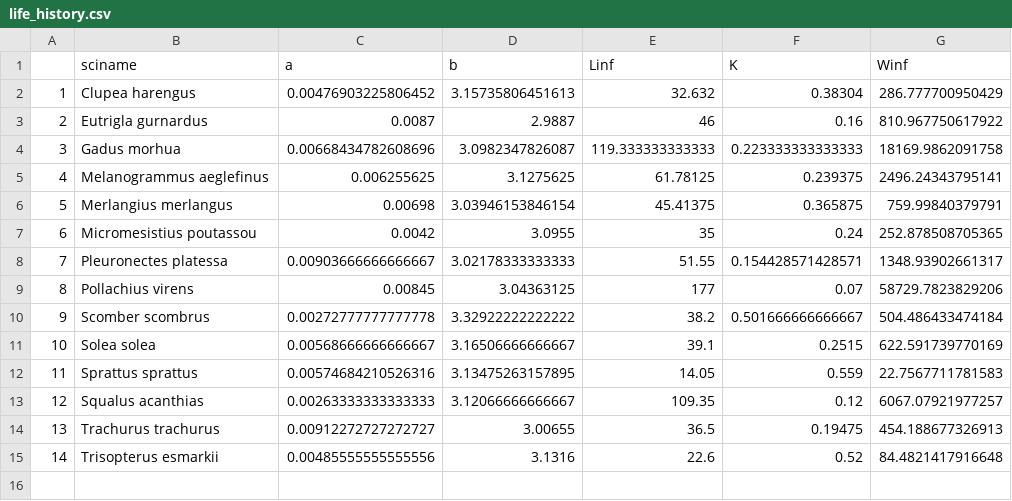
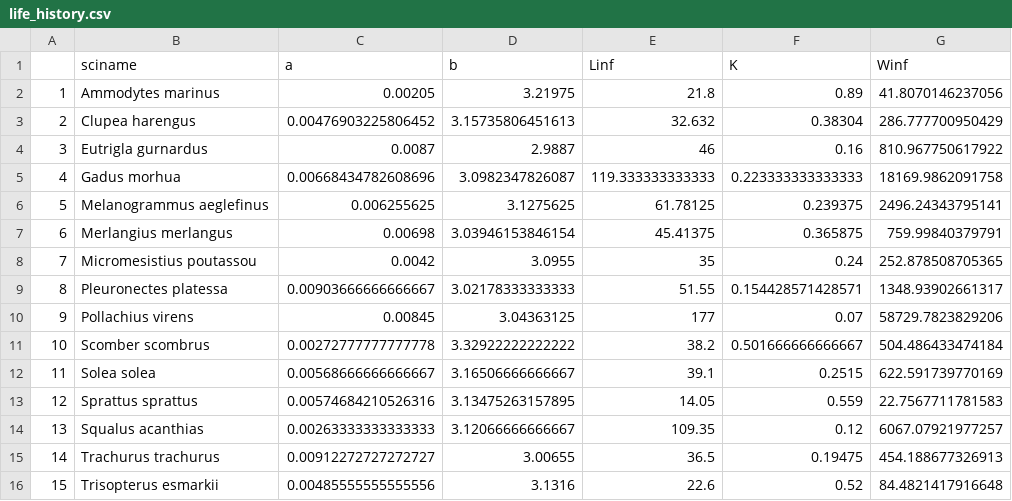
Before and after one commit to nissandjac/sizespectrumfitting, a CSV file: Size spectrum model TMB/North-Sea-data/life_history.csv, drawn as a sheet; addresses are those after the commit; the diff names each change by its address in the sheet, - before the commit and + after, or states it on an @@ line.

Commit message:
Edited catch and life history parameters from Ammodytes spp to Ammodytes marinus

```diff
--- a/Size spectrum model TMB/North-Sea-data/life_history.csv
+++ b/Size spectrum model TMB/North-Sea-data/life_history.csv
+row 2: 1 | Ammodytes marinus | 0.00205 | 3.21975 | 21.8 | 0.89 | 41.8070146237056
@@ column A renumbered from row 3 down @@
```
Also changed, not shown: 6 other files.
